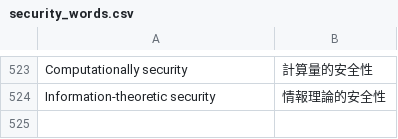
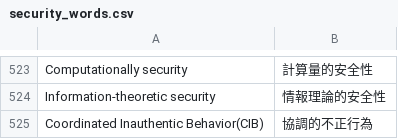
Before and after one commit to SaitoLab/security_words, a CSV file: security_words.csv, drawn as a sheet; only a part is shown, gaps mark what is left out.

Commit message:
525

```diff
--- a/security_words.csv
+++ b/security_words.csv
@@ -524 +524,2 @@ Computationally security,計算量的安全性
 Information-theoretic security,情報理論的安全性
+Coordinated Inauthentic Behavior(CIB),協調的不正行為
```
